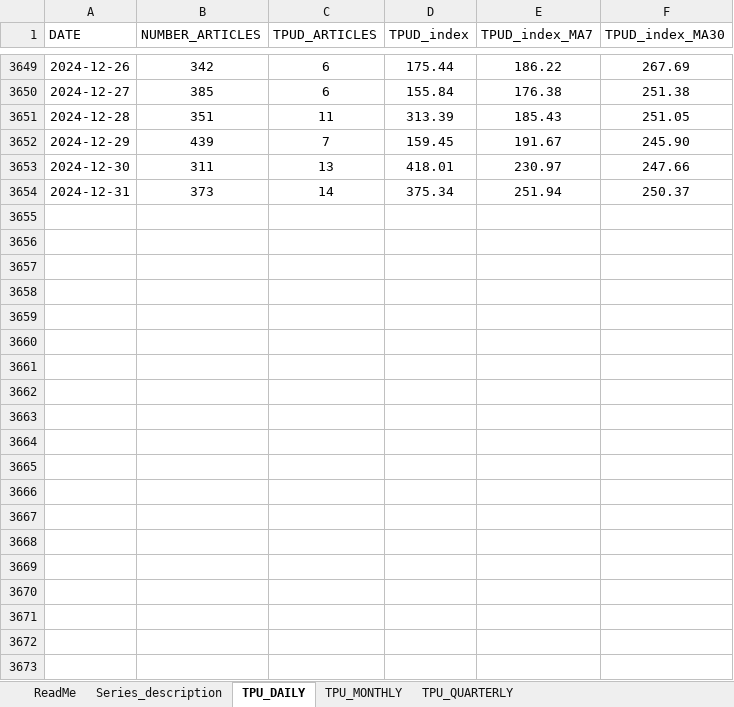
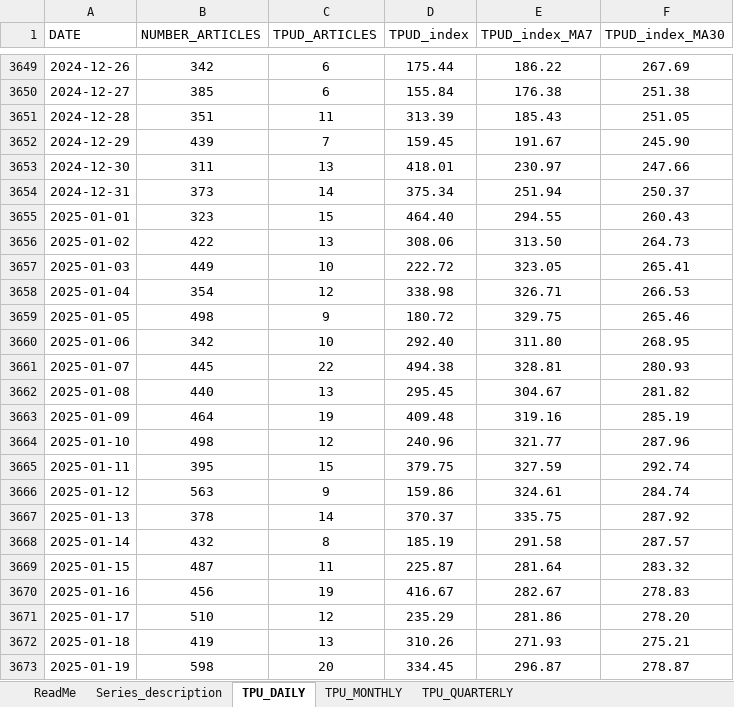
Before and after one commit to iacoviel/iacoviel.github.io, an Excel workbook: tpu_files/tpu_web_20250203.xlsx, sheet TPU_DAILY, drawn as a sheet; only a part is shown, gaps mark what is left out; values as stored, in another font and other column widths than the file's, no borders; the diff covers the shown part only; the diff names each change by its address in the sheet, - before the commit and + after, or states it on an @@ line.

```diff
--- a/tpu_files/tpu_web_20250203.xlsx (sheet TPU_DAILY)
+++ b/tpu_files/tpu_web_20250203.xlsx (sheet TPU_DAILY)
+row 3655: 2025-01-01 | 323 | 15 | 464.40 | 294.55 | 260.43
+row 3656: 2025-01-02 | 422 | 13 | 308.06 | 313.50 | 264.73
+row 3657: 2025-01-03 | 449 | 10 | 222.72 | 323.05 | 265.41
+row 3658: 2025-01-04 | 354 | 12 | 338.98 | 326.71 | 266.53
+row 3659: 2025-01-05 | 498 | 9 | 180.72 | 329.75 | 265.46
+row 3660: 2025-01-06 | 342 | 10 | 292.40 | 311.80 | 268.95
+row 3661: 2025-01-07 | 445 | 22 | 494.38 | 328.81 | 280.93
+row 3662: 2025-01-08 | 440 | 13 | 295.45 | 304.67 | 281.82
+row 3663: 2025-01-09 | 464 | 19 | 409.48 | 319.16 | 285.19
+row 3664: 2025-01-10 | 498 | 12 | 240.96 | 321.77 | 287.96
+row 3665: 2025-01-11 | 395 | 15 | 379.75 | 327.59 | 292.74
+row 3666: 2025-01-12 | 563 | 9 | 159.86 | 324.61 | 284.74
+row 3667: 2025-01-13 | 378 | 14 | 370.37 | 335.75 | 287.92
+row 3668: 2025-01-14 | 432 | 8 | 185.19 | 291.58 | 287.57
+row 3669: 2025-01-15 | 487 | 11 | 225.87 | 281.64 | 283.32
+row 3670: 2025-01-16 | 456 | 19 | 416.67 | 282.67 | 278.83
+row 3671: 2025-01-17 | 510 | 12 | 235.29 | 281.86 | 278.20
+row 3672: 2025-01-18 | 419 | 13 | 310.26 | 271.93 | 275.21
+row 3673: 2025-01-19 | 598 | 20 | 334.45 | 296.87 | 278.87
```
Also changed, not shown: 12 added rows elsewhere in this sheet, 1 other file.
